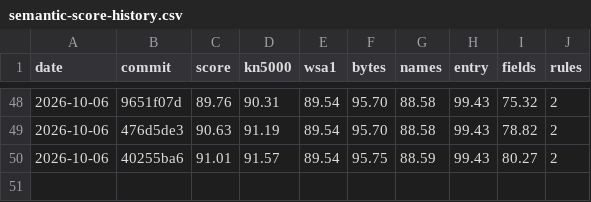
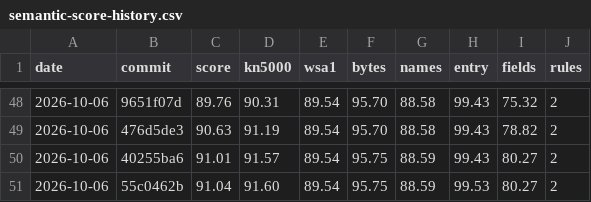
Before and after one commit to ArqueologiaDigital/kn5000-roms-disasm, a CSV file: docs/badges/semantic-score-history.csv, drawn as a sheet; only a part is shown, gaps mark what is left out; the diff names each change by its address in the sheet, - before the commit and + after, or states it on an @@ line.

```diff
--- a/docs/badges/semantic-score-history.csv
+++ b/docs/badges/semantic-score-history.csv
+row 51: 2026-10-06 | 55c0462b | 91.04 | 91.60 | 89.54 | 95.75 | 88.59 | 99.53 | 80.27 | 2
```
Also changed, not shown: 2 other files.
